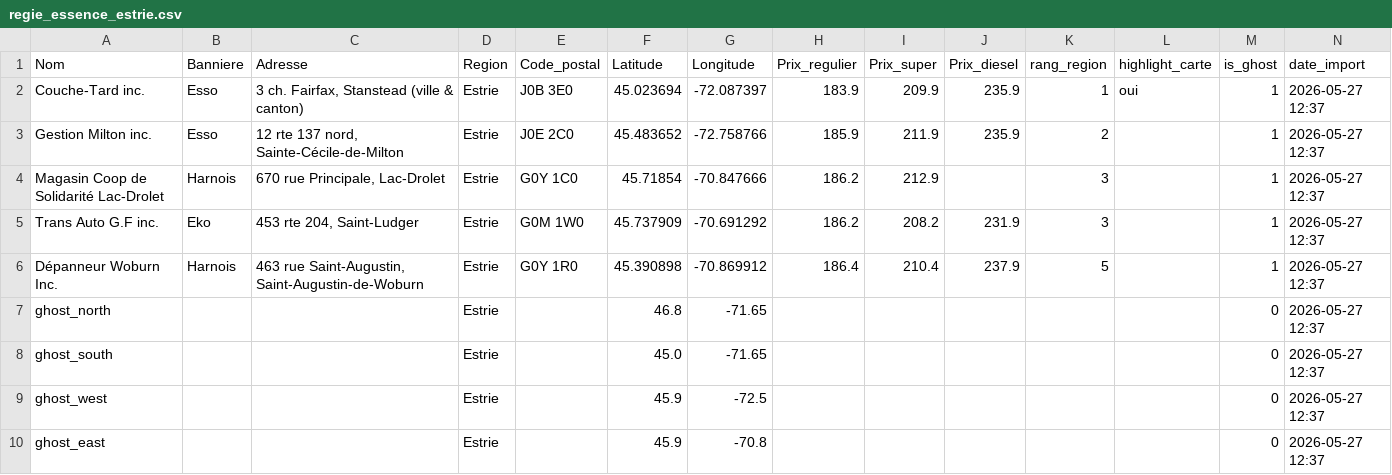
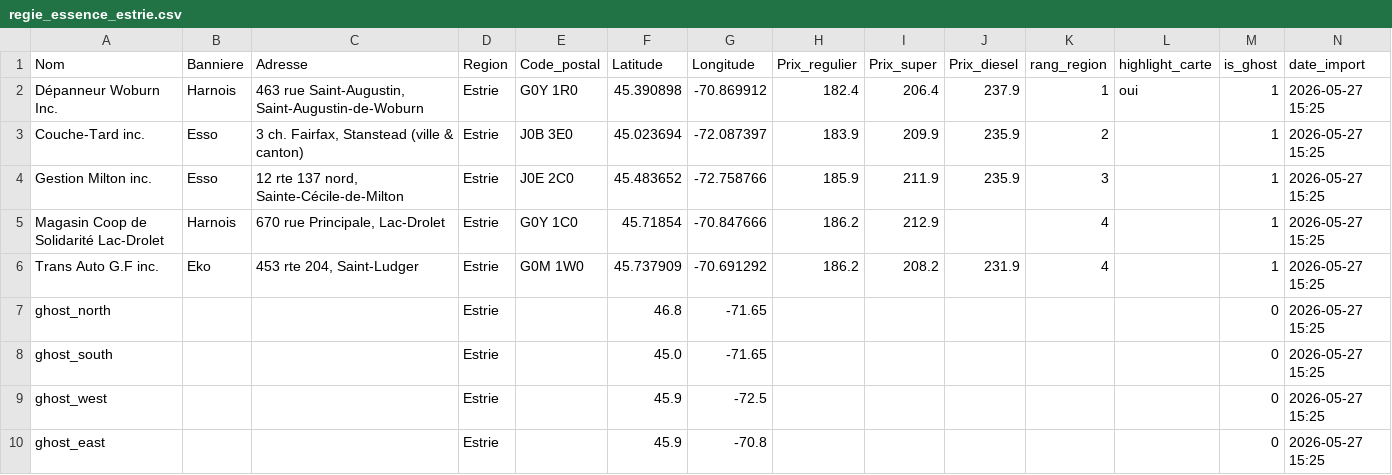
Before and after one commit to emclavel/regie-essence-quebec-data, a CSV file: data/regie_essence_estrie.csv, drawn as a sheet.

```diff
--- a/data/regie_essence_estrie.csv
+++ b/data/regie_essence_estrie.csv
@@ -1,10 +1,10 @@
 Nom,Banniere,Adresse,Region,Code_postal,Latitude,Longitude,Prix_regulier,Prix_super,Prix_diesel,rang_region,highlight_carte,is_ghost,date_import
-Couche-Tard inc.,Esso,"3 ch. Fairfax, Stanstead (ville & canton)",Estrie,J0B 3E0,45.023694,-72.087397,183.9,209.9,235.9,1,oui,1,2026-05-27 12:37
-Gestion Milton inc.,Esso,"12 rte 137 nord, Sainte-Cécile-de-Milton",Estrie,J0E 2C0,45.483652,-72.758766,185.9,211.9,235.9,2,,1,2026-05-27 12:37
-Magasin Coop de Solidarité Lac-Drolet,Harnois,"670 rue Principale, Lac-Drolet",Estrie,G0Y 1C0,45.71854,-70.847666,186.2,212.9,,3,,1,2026-05-27 12:37
-Trans Auto G.F inc.,Eko,"453 rte 204, Saint-Ludger",Estrie,G0M 1W0,45.737909,-70.691292,186.2,208.2,231.9,3,,1,2026-05-27 12:37
-Dépanneur Woburn Inc.,Harnois,"463 rue Saint-Augustin, Saint-Augustin-de-Woburn",Estrie,G0Y 1R0,45.390898,-70.869912,186.4,210.4,237.9,5,,1,2026-05-27 12:37
-ghost_north,,,Estrie,,46.8,-71.65,,,,,,0,2026-05-27 12:37
-ghost_south,,,Estrie,,45.0,-71.65,,,,,,0,2026-05-27 12:37
-ghost_west,,,Estrie,,45.9,-72.5,,,,,,0,2026-05-27 12:37
-ghost_east,,,Estrie,,45.9,-70.8,,,,,,0,2026-05-27 12:37
+Dépanneur Woburn Inc.,Harnois,"463 rue Saint-Augustin, Saint-Augustin-de-Woburn",Estrie,G0Y 1R0,45.390898,-70.869912,182.4,206.4,237.9,1,oui,1,2026-05-27 15:25
+Couche-Tard inc.,Esso,"3 ch. Fairfax, Stanstead (ville & canton)",Estrie,J0B 3E0,45.023694,-72.087397,183.9,209.9,235.9,2,,1,2026-05-27 15:25
+Gestion Milton inc.,Esso,"12 rte 137 nord, Sainte-Cécile-de-Milton",Estrie,J0E 2C0,45.483652,-72.758766,185.9,211.9,235.9,3,,1,2026-05-27 15:25
+Magasin Coop de Solidarité Lac-Drolet,Harnois,"670 rue Principale, Lac-Drolet",Estrie,G0Y 1C0,45.71854,-70.847666,186.2,212.9,,4,,1,2026-05-27 15:25
+Trans Auto G.F inc.,Eko,"453 rte 204, Saint-Ludger",Estrie,G0M 1W0,45.737909,-70.691292,186.2,208.2,231.9,4,,1,2026-05-27 15:25
+ghost_north,,,Estrie,,46.8,-71.65,,,,,,0,2026-05-27 15:25
+ghost_south,,,Estrie,,45.0,-71.65,,,,,,0,2026-05-27 15:25
+ghost_west,,,Estrie,,45.9,-72.5,,,,,,0,2026-05-27 15:25
+ghost_east,,,Estrie,,45.9,-70.8,,,,,,0,2026-05-27 15:25
```
Also changed, not shown: data/regie_essence_grand_montreal.csv, data/regie_essence_mauricie.csv, 3 other files.
